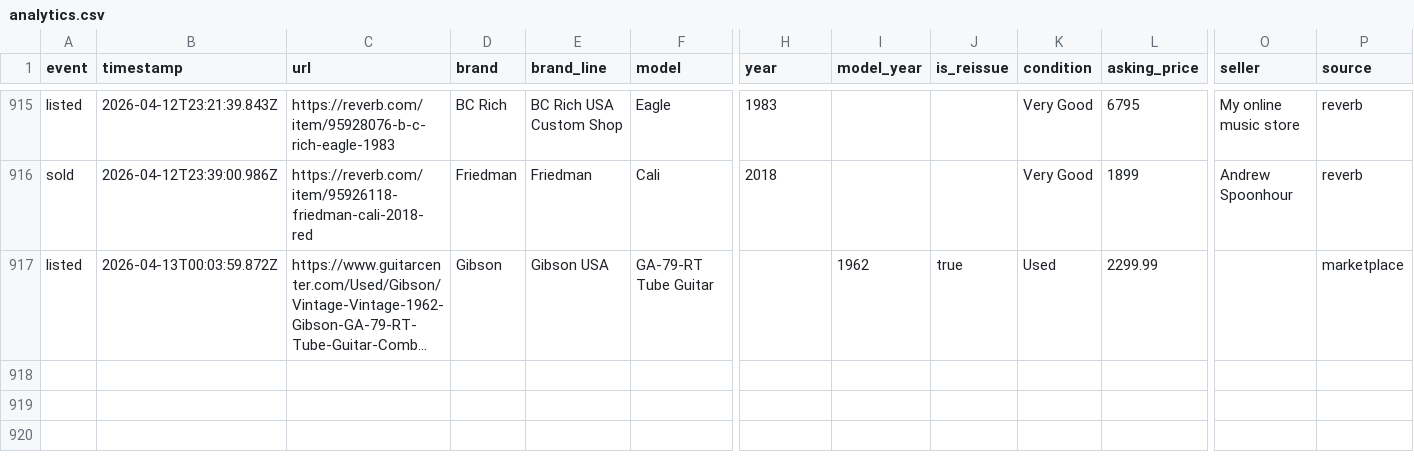
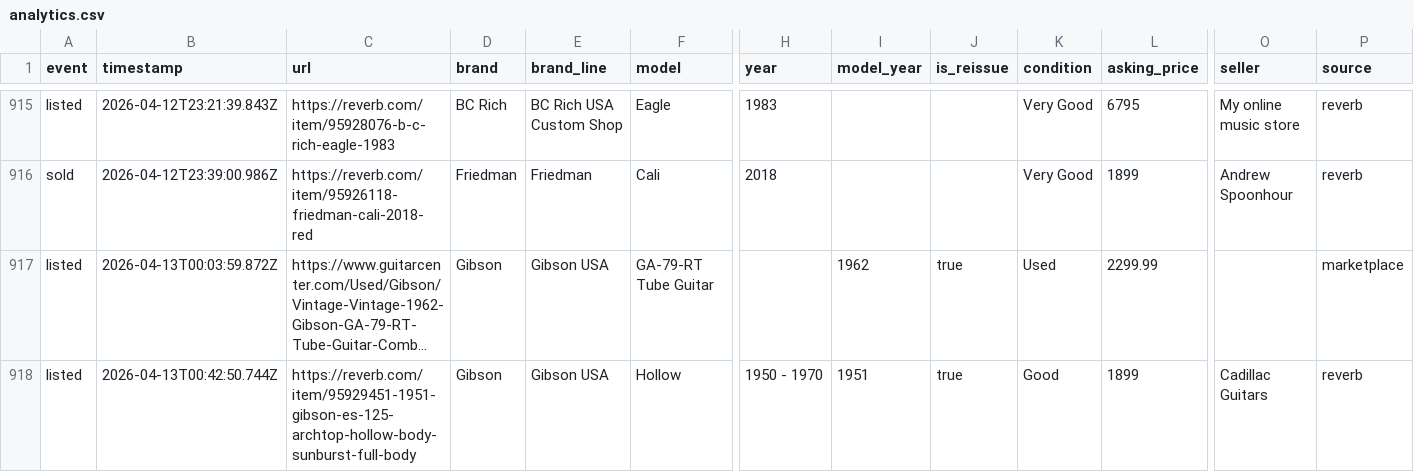
Before and after one commit to SrsRamifications/guitar-pit-data, a CSV file: analytics.csv, drawn as a sheet; only a part is shown, gaps mark what is left out; long unchanged cells end in …; rows hold the shown columns only; the diff names each change by its address in the sheet, - before the commit and + after, or states it on an @@ line.

Commit message:
📊 Analytics: 1 event(s) [skip ci]

```diff
--- a/analytics.csv
+++ b/analytics.csv
+row 918: listed | 2026-04-13T00:42:50.744Z | https://reverb.com/item/95929451-1951-gibson-es-125-archtop-hollow-body-sunburst-full-body | Gibson | Gibson USA | Hollow | 1950 - 1970 | 1951 | true | Good | 1899 | Cadillac Guitars | reverb
```
